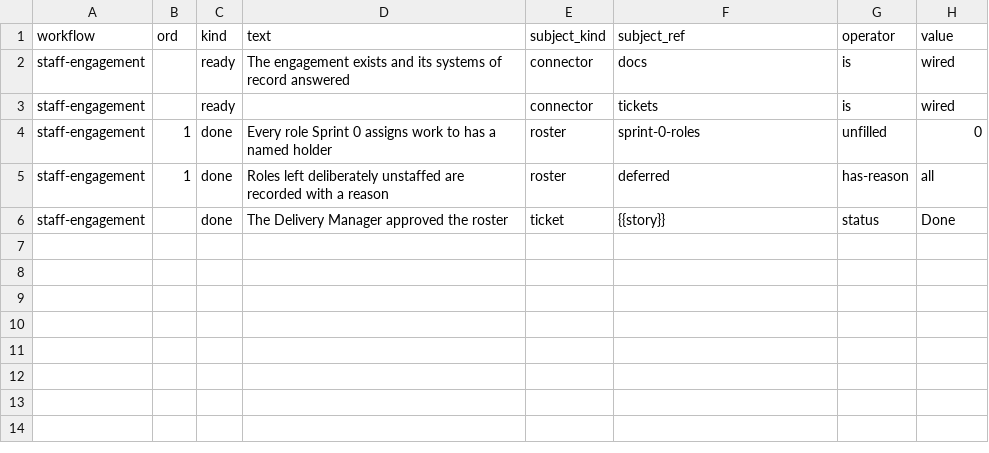
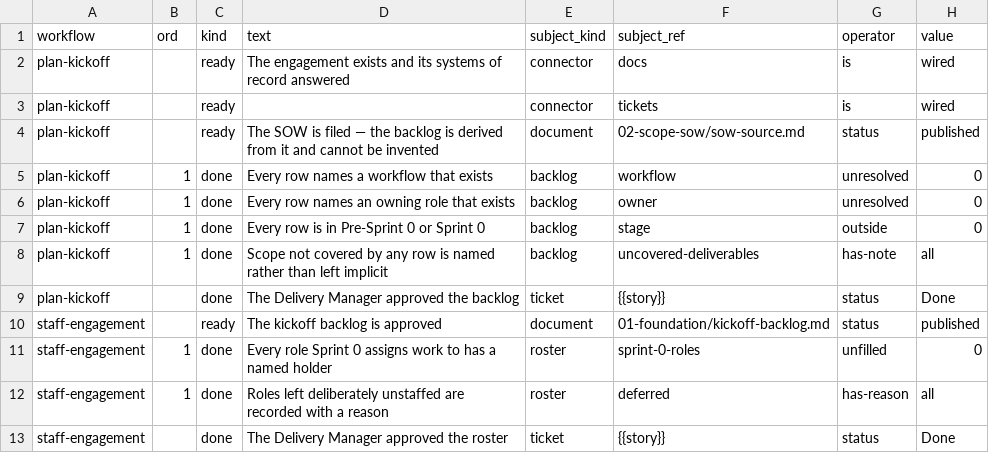
Before and after one commit to vivekschaudhary/compass, a CSV file: compass/seed/criteria.csv, drawn as a sheet.

```diff
--- a/compass/seed/criteria.csv
+++ b/compass/seed/criteria.csv
@@ -1,4 +1,11 @@
 workflow,ord,kind,text,subject_kind,subject_ref,operator,value
-staff-engagement,,ready,The engagement exists and its systems of record answered,connector,docs,is,wired
-staff-engagement,,ready,,connector,tickets,is,wired
+plan-kickoff,,ready,The engagement exists and its systems of record answered,connector,docs,is,wired
+plan-kickoff,,ready,,connector,tickets,is,wired
+plan-kickoff,,ready,The SOW is filed — the backlog is derived from it and cannot be invented,document,02-scope-sow/sow-source.md,status,published
+plan-kickoff,1,done,Every row names a workflow that exists,backlog,workflow,unresolved,0
+plan-kickoff,1,done,Every row names an owning role that exists,backlog,owner,unresolved,0
+plan-kickoff,1,done,Every row is in Pre-Sprint 0 or Sprint 0,backlog,stage,outside,0
+plan-kickoff,1,done,Scope not covered by any row is named rather than left implicit,backlog,uncovered-deliverables,has-note,all
+plan-kickoff,,done,The Delivery Manager approved the backlog,ticket,{{story}},status,Done
+staff-engagement,,ready,The kickoff backlog is approved,document,01-foundation/kickoff-backlog.md,status,published
 staff-engagement,1,done,Every role Sprint 0 assigns work to has a named holder,roster,sprint-0-roles,unfilled,0
```
Also changed, not shown: 3 other files.
